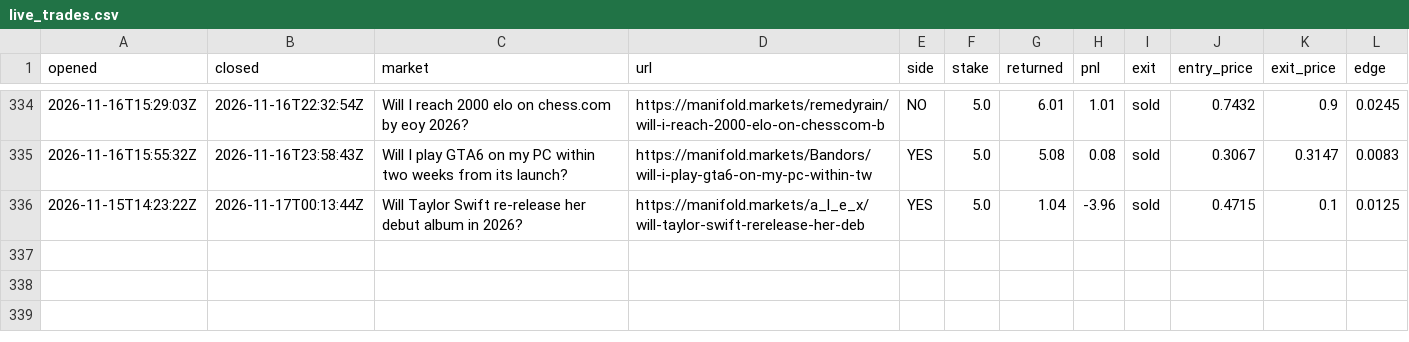
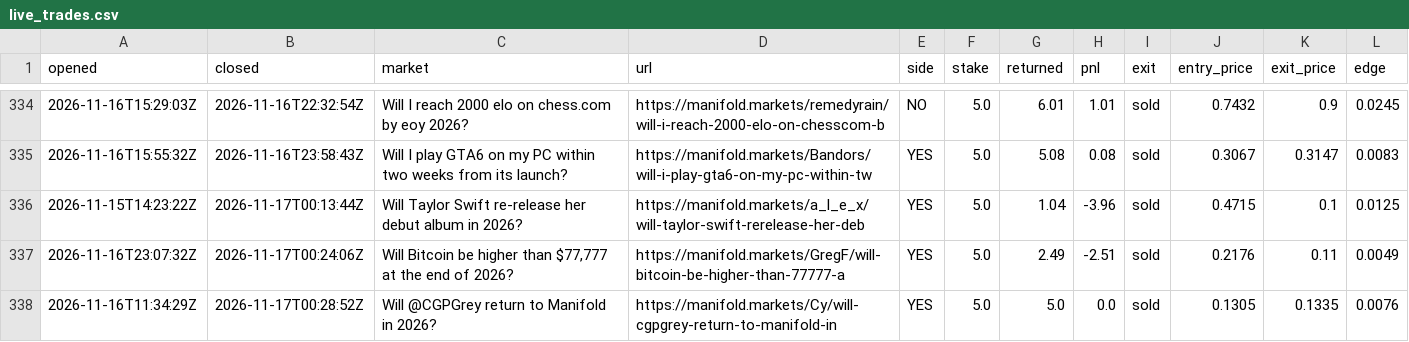
Before and after one commit to evanwang810/cron-loop, a CSV file: live_trades.csv, drawn as a sheet; only a part is shown, gaps mark what is left out.

```diff
--- a/live_trades.csv
+++ b/live_trades.csv
@@ -336 +336,3 @@ opened,closed,market,url,side,stake,returned,pnl,exit,entry_price,exit_price,edg
 2026-11-15T14:23:22Z,2026-11-17T00:13:44Z,Will Taylor Swift re-release her debut album in 2026?,https://manifold.markets/a_l_e_x/will-taylor-swift-rerelease-her-deb,YES,5.0,1.04,-3.96,sold,0.4715,0.1,0.0125
+2026-11-16T23:07:32Z,2026-11-17T00:24:06Z,"Will Bitcoin be higher than $77,777 at the end of 2026?",https://manifold.markets/GregF/will-bitcoin-be-higher-than-77777-a,YES,5.0,2.49,-2.51,sold,0.2176,0.11,0.0049
+2026-11-16T11:34:29Z,2026-11-17T00:28:52Z,Will @CGPGrey return to Manifold in 2026?,https://manifold.markets/Cy/will-cgpgrey-return-to-manifold-in,YES,5.0,5.0,0.0,sold,0.1305,0.1335,0.0076
```
Also changed, not shown: live_equity.csv, 1 other file.
